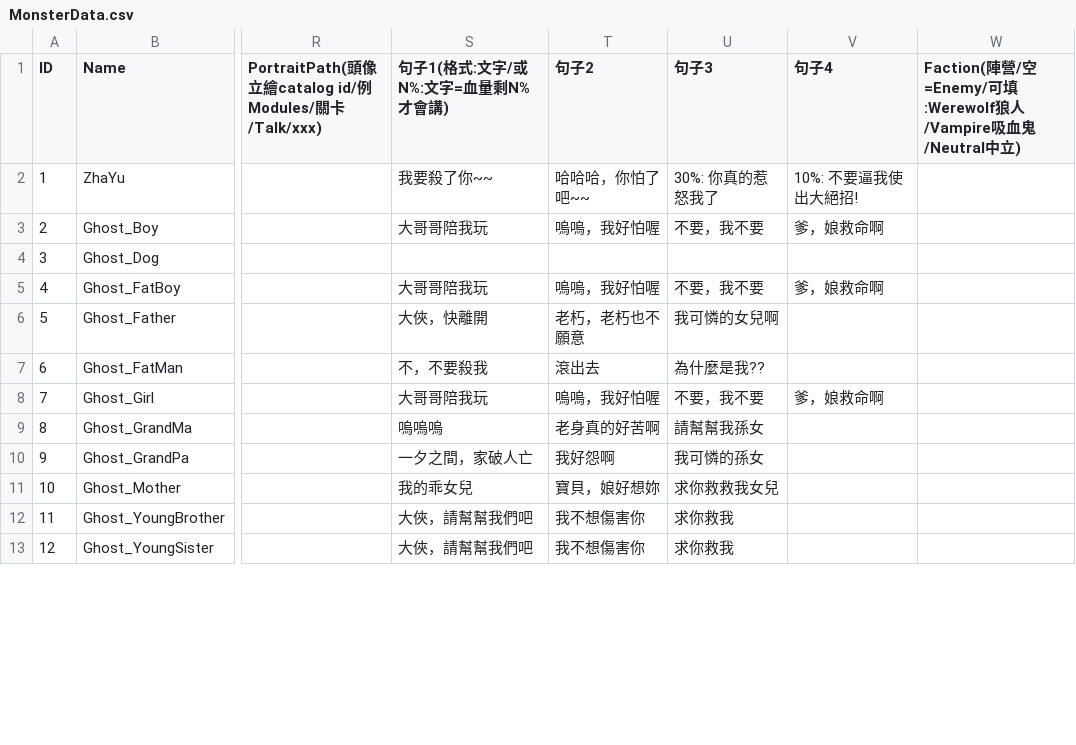
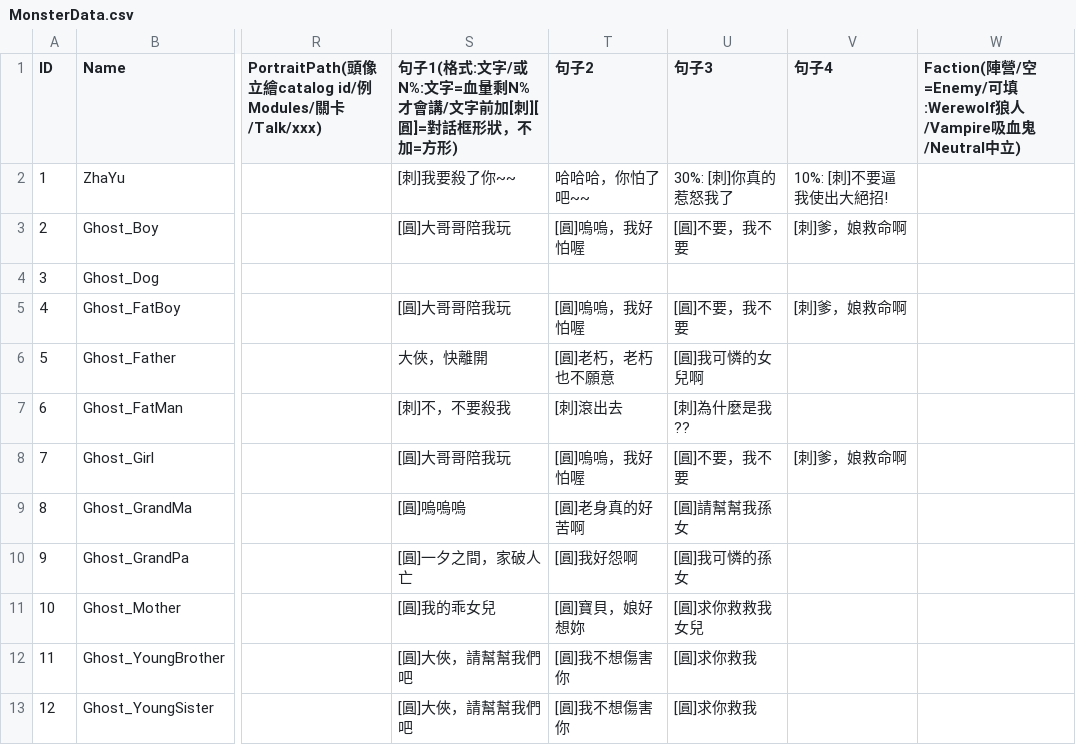
Before and after one commit to sorrowslee/DipanProj, a CSV file: DipanProj_Main/Assets/Data/MonsterData.csv, drawn as a sheet; only a part is shown, gaps mark what is left out; the diff covers the shown part only; the diff names each change by its address in the sheet, - before the commit and + after, or states it on an @@ line.

```diff
--- a/DipanProj_Main/Assets/Data/MonsterData.csv
+++ b/DipanProj_Main/Assets/Data/MonsterData.csv
-S1: 句子1(格式:文字/或 N%:文字=血量剩N%才會講)
+S1: 句子1(格式:文字/或 N%:文字=血量剩N%才會講/文字前加[刺][圓]=對話框形狀，不加=方形)
-S2: 我要殺了你~~
+S2: [刺]我要殺了你~~
-U2 (句子3): 30%: 你真的惹怒我了
+U2 (句子3): 30%: [刺]你真的惹怒我了
-V2 (句子4): 10%: 不要逼我使出大絕招!
+V2 (句子4): 10%: [刺]不要逼我使出大絕招!
-S3: 大哥哥陪我玩
+S3: [圓]大哥哥陪我玩
-T3 (句子2): 嗚嗚，我好怕喔
+T3 (句子2): [圓]嗚嗚，我好怕喔
-U3 (句子3): 不要，我不要
+U3 (句子3): [圓]不要，我不要
-V3 (句子4): 爹，娘救命啊
+V3 (句子4): [刺]爹，娘救命啊
-S5: 大哥哥陪我玩
+S5: [圓]大哥哥陪我玩
-T5 (句子2): 嗚嗚，我好怕喔
+T5 (句子2): [圓]嗚嗚，我好怕喔
-U5 (句子3): 不要，我不要
+U5 (句子3): [圓]不要，我不要
-V5 (句子4): 爹，娘救命啊
+V5 (句子4): [刺]爹，娘救命啊
-T6 (句子2): 老朽，老朽也不願意
+T6 (句子2): [圓]老朽，老朽也不願意
-U6 (句子3): 我可憐的女兒啊
+U6 (句子3): [圓]我可憐的女兒啊
-S7: 不，不要殺我
+S7: [刺]不，不要殺我
-T7 (句子2): 滾出去
+T7 (句子2): [刺]滾出去
-U7 (句子3): 為什麼是我??
+U7 (句子3): [刺]為什麼是我??
-S8: 大哥哥陪我玩
+S8: [圓]大哥哥陪我玩
-T8 (句子2): 嗚嗚，我好怕喔
+T8 (句子2): [圓]嗚嗚，我好怕喔
-U8 (句子3): 不要，我不要
+U8 (句子3): [圓]不要，我不要
-V8 (句子4): 爹，娘救命啊
+V8 (句子4): [刺]爹，娘救命啊
-S9: 嗚嗚嗚
+S9: [圓]嗚嗚嗚
-T9 (句子2): 老身真的好苦啊
+T9 (句子2): [圓]老身真的好苦啊
-U9 (句子3): 請幫幫我孫女
+U9 (句子3): [圓]請幫幫我孫女
-S10: 一夕之間，家破人亡
+S10: [圓]一夕之間，家破人亡
-T10 (句子2): 我好怨啊
+T10 (句子2): [圓]我好怨啊
-U10 (句子3): 我可憐的孫女
+U10 (句子3): [圓]我可憐的孫女
-S11: 我的乖女兒
+S11: [圓]我的乖女兒
-T11 (句子2): 寶貝，娘好想妳
+T11 (句子2): [圓]寶貝，娘好想妳
-U11 (句子3): 求你救救我女兒
+U11 (句子3): [圓]求你救救我女兒
-S12:S13: 大俠，請幫幫我們吧
+S12:S13: [圓]大俠，請幫幫我們吧
-T12:T13 (句子2): 我不想傷害你
+T12:T13 (句子2): [圓]我不想傷害你
-U12:U13 (句子3): 求你救我
+U12:U13 (句子3): [圓]求你救我
```
Also changed, not shown: 16 edited cells elsewhere in this file, 28 other files.
